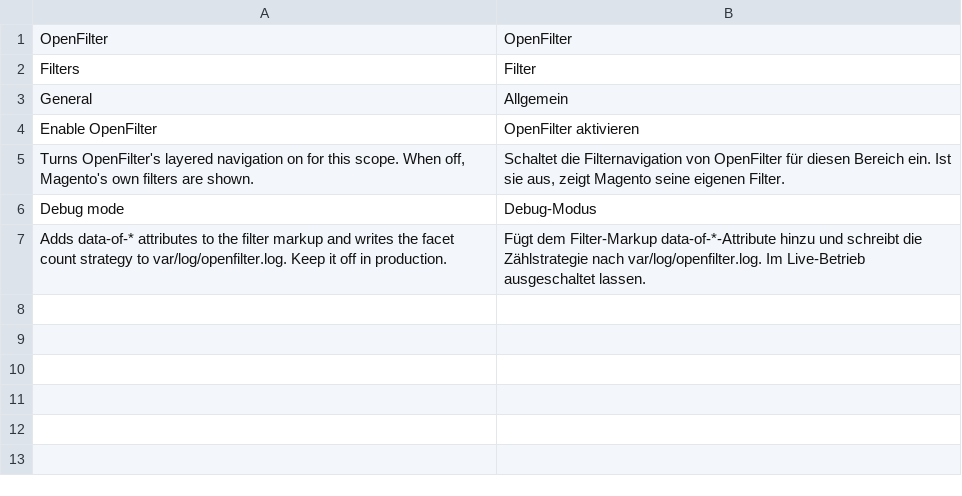
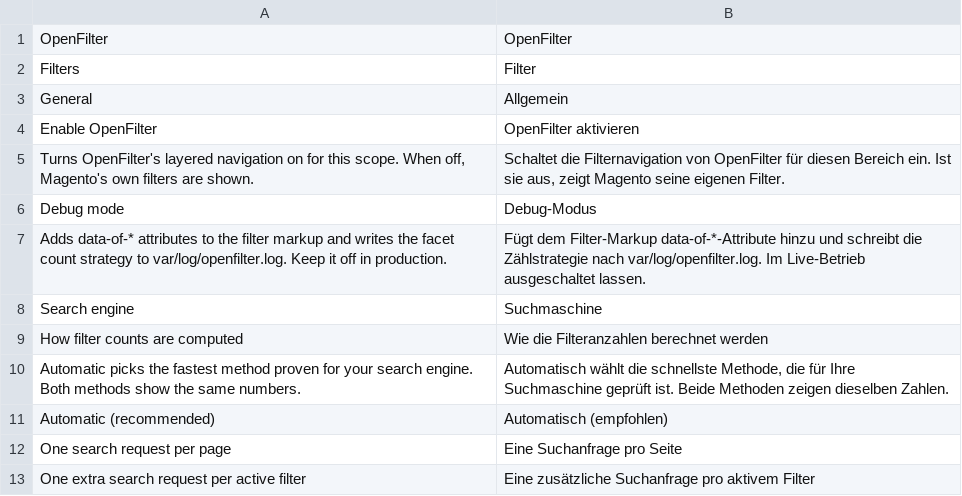
Before and after one commit to 5mehulhelp5/openfilter, a CSV file: i18n/de_DE.csv, drawn as a sheet; the diff names each change by its address in the sheet, - before the commit and + after, or states it on an @@ line.

Commit message:
feat(search): disjunctive facet counts behind FacetCountStrategyInterface (M0 spike)
SingleQuery moves active facet filters to post_filter and wraps every aggregation in a
filter aggregation without its own attribute's clauses: no extra search request. PerAttribute
runs one extra count request per active attribute. Plugins on the shared ElasticAdapter
Mapper::buildQuery and Aggregation\Builder (identical on 2.4.7-p10, 2.4.8-p5, 2.4.9 for
OpenSearch and Elasticsearch 8); core's price interval provider gets the original query.

Integration: counts equal brute force for both strategies over four selections; requests
added over core measured on the engine (_nodes/stats): SingleQuery 0, PerAttribute = active
attributes. CI integration installs magento/module-elasticsearch-8 for the 2.4.7 ES8 leg.

```diff
--- a/i18n/de_DE.csv
+++ b/i18n/de_DE.csv
+row 8: Search engine | Suchmaschine
+row 9: How filter counts are computed | Wie die Filteranzahlen berechnet werden
+row 10: Automatic picks the fastest method proven for your search engine. Both methods show the same numbers. | Automatisch wählt die schnellste Methode, die für Ihre Suchmaschine geprüft ist. Beide Methoden zeigen dieselben Zahlen.
+row 11: Automatic (recommended) | Automatisch (empfohlen)
+row 12: One search request per page | Eine Suchanfrage pro Seite
+row 13: One extra search request per active filter | Eine zusätzliche Suchanfrage pro aktivem Filter
```
Also changed, not shown: i18n/en_US.csv, 27 other files.
